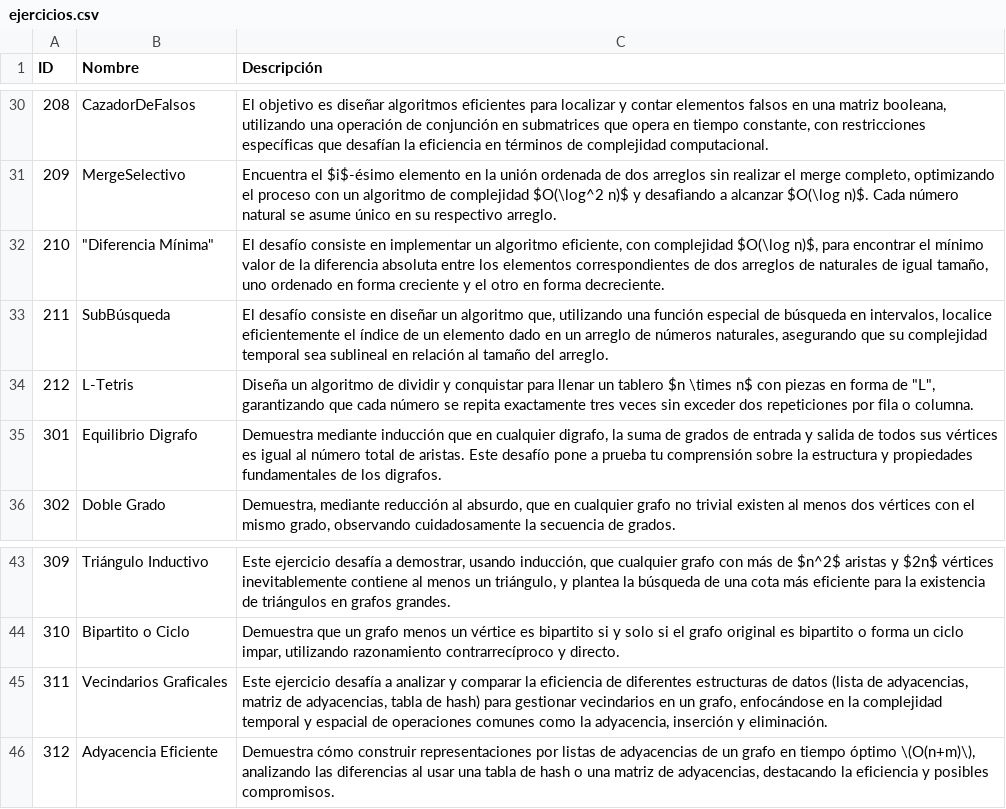
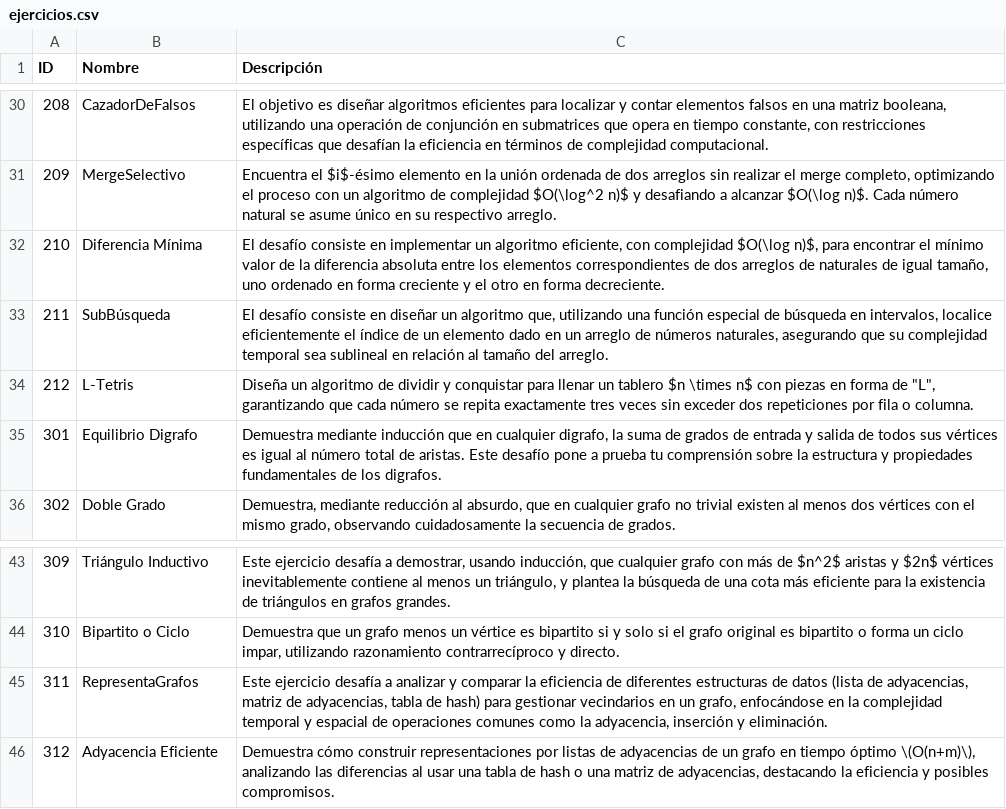
Before and after one commit to matuteiglesias/evaluar-app, a CSV file: exercises/ejercicios.csv, drawn as a sheet; only a part is shown, gaps mark what is left out.

Commit message:
Sync: ajustes en ejercicios y limpieza final antes de rebase

```diff
--- a/exercises/ejercicios.csv
+++ b/exercises/ejercicios.csv
@@ -31,3 +31,3 @@ ID,Nombre,Descripción
 209,MergeSelectivo,"Encuentra el $i$-ésimo elemento en la unión ordenada de dos arreglos sin realizar el merge completo, optimizando el proceso con un algoritmo de complejidad $O(\log^2 n)$ y desafiando a alcanzar $O(\log n)$. Cada número natural se asume único en su respectivo arreglo."
-210,"""Diferencia Mínima""","El desafío consiste en implementar un algoritmo eficiente, con complejidad $O(\log n)$, para encontrar el mínimo valor de la diferencia absoluta entre los elementos correspondientes de dos arreglos de naturales de igual tamaño, uno ordenado en forma creciente y el otro en forma decreciente."
+210,Diferencia Mínima,"El desafío consiste en implementar un algoritmo eficiente, con complejidad $O(\log n)$, para encontrar el mínimo valor de la diferencia absoluta entre los elementos correspondientes de dos arreglos de naturales de igual tamaño, uno ordenado en forma creciente y el otro en forma decreciente."
 211,SubBúsqueda,"El desafío consiste en diseñar un algoritmo que, utilizando una función especial de búsqueda en intervalos, localice eficientemente el índice de un elemento dado en un arreglo de números naturales, asegurando que su complejidad temporal sea sublineal en relación al tamaño del arreglo."
@@ -44,3 +44,3 @@ ID,Nombre,Descripción
 310,Bipartito o Ciclo,"Demuestra que un grafo menos un vértice es bipartito si y solo si el grafo original es bipartito o forma un ciclo impar, utilizando razonamiento contrarrecíproco y directo."
-311,Vecindarios Graficales,"Este ejercicio desafía a analizar y comparar la eficiencia de diferentes estructuras de datos (lista de adyacencias, matriz de adyacencias, tabla de hash) para gestionar vecindarios en un grafo, enfocándose en la complejidad temporal y espacial de operaciones comunes como la adyacencia, inserción y eliminación."
+311,RepresentaGrafos,"Este ejercicio desafía a analizar y comparar la eficiencia de diferentes estructuras de datos (lista de adyacencias, matriz de adyacencias, tabla de hash) para gestionar vecindarios en un grafo, enfocándose en la complejidad temporal y espacial de operaciones comunes como la adyacencia, inserción y eliminación."
 312,Adyacencia Eficiente,"Demuestra cómo construir representaciones por listas de adyacencias de un grafo en tiempo óptimo \(O(n+m)\), analizando las diferencias al usar una tabla de hash o una matriz de adyacencias, destacando la eficiencia y posibles compromisos."
```
Also changed, not shown: exercises/exercises.csv, 1 other file.
